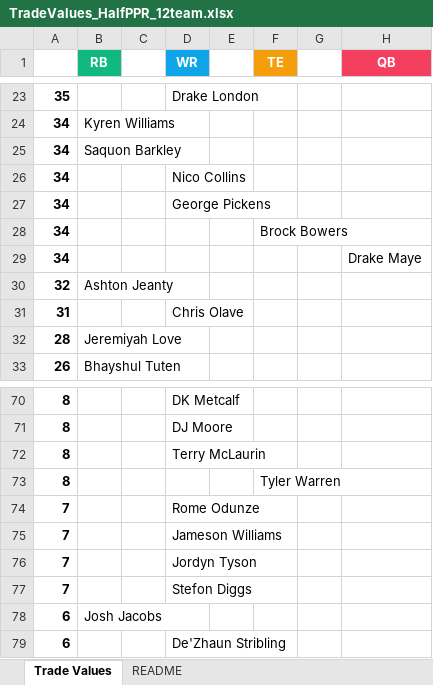
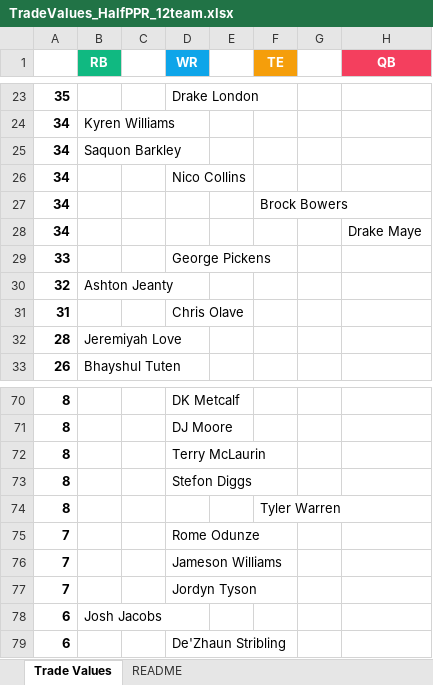
Before and after one commit to seoularpro/OddsVis, an Excel workbook: TradeValueSheets/TradeValues_HalfPPR_12team.xlsx, sheet Trade Values, drawn as a sheet; only a part is shown, gaps mark what is left out; values as stored, in another font and other column widths than the file's, no borders; removed rows and columns are numbered as before the commit, all else as after; the diff names each change by its address in the sheet, - before the commit and + after, or states it on an @@ line.

Commit message:
Revert "Update trade value sheets"
This reverts commit 59bb86b11504cbfbeda1aff703c05e4a84fea065.

```diff
--- a/TradeValueSheets/TradeValues_HalfPPR_12team.xlsx (sheet Trade Values)
+++ b/TradeValueSheets/TradeValues_HalfPPR_12team.xlsx (sheet Trade Values)
-row 27: 34 |  |  | George Pickens
+row 29: 33 |  |  | George Pickens
+row 73: 8 |  |  | Stefon Diggs
-row 77: 7 |  |  | Stefon Diggs
```
Also changed, not shown: sheet README, TradeValueSheets/TradeValues_FullPPR_10team.xlsx, TradeValueSheets/TradeValues_FullPPR_12team.xlsx, 18 other files.
